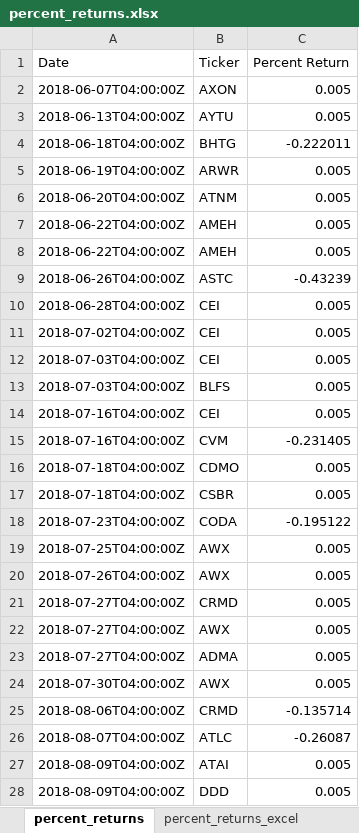
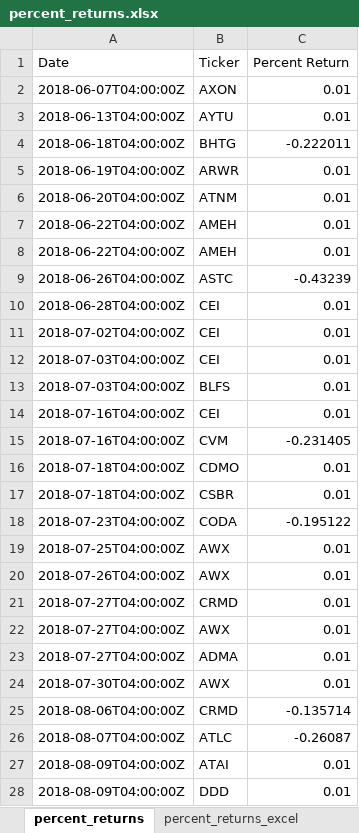
Before and after one commit to aidanjalili/Edison, an Excel workbook: BackTestingShortie/Results/percent_returns.xlsx, sheet percent_returns, drawn as a sheet; only a part is shown; values as stored, in another font and other column widths than the file's, no borders; the diff covers the shown part only; the diff names each change by its address in the sheet, - before the commit and + after, or states it on an @@ line.

```diff
--- a/BackTestingShortie/Results/percent_returns.xlsx (sheet percent_returns)
+++ b/BackTestingShortie/Results/percent_returns.xlsx (sheet percent_returns)
-C2:C3 (Percent Return): 0.005
+C2:C3 (Percent Return): 0.01
-C5:C8 (Percent Return): 0.005
+C5:C8 (Percent Return): 0.01
-C10:C14 (Percent Return): 0.005
+C10:C14 (Percent Return): 0.01
-C16:C17 (Percent Return): 0.005
+C16:C17 (Percent Return): 0.01
-C19:C24 (Percent Return): 0.005
+C19:C24 (Percent Return): 0.01
-C27:C28 (Percent Return): 0.005
+C27:C28 (Percent Return): 0.01
```
Also changed, not shown: 28 added rows, 28 removed rows and 785 edited cells elsewhere in this sheet, 1 other file.
